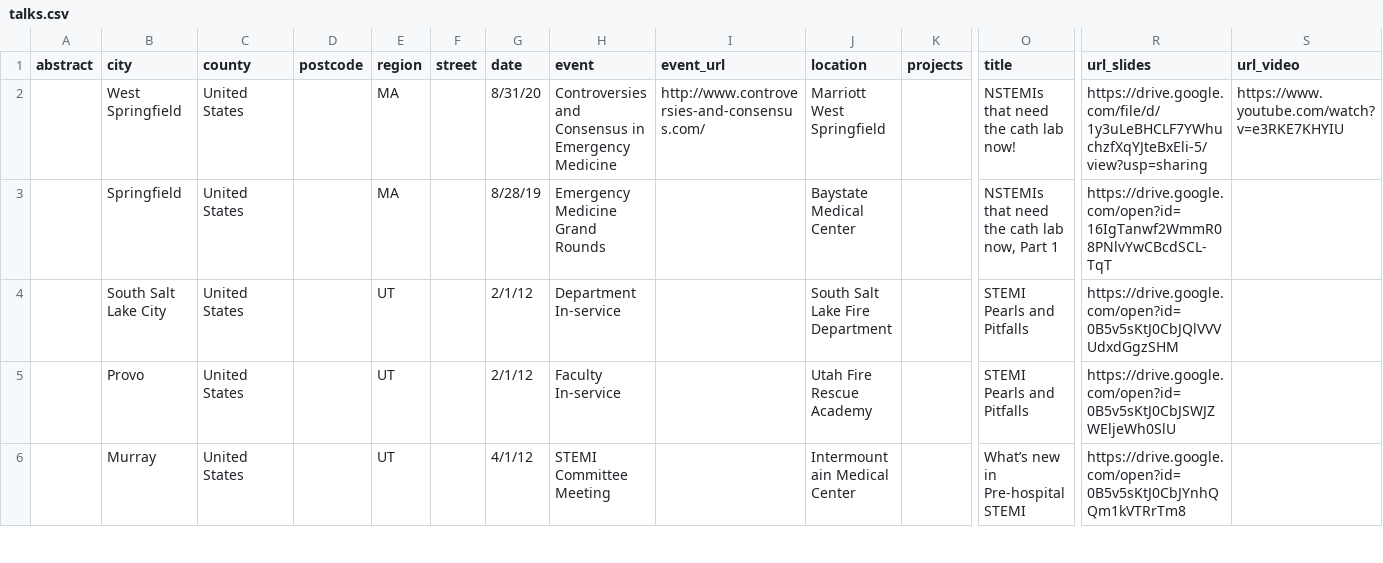
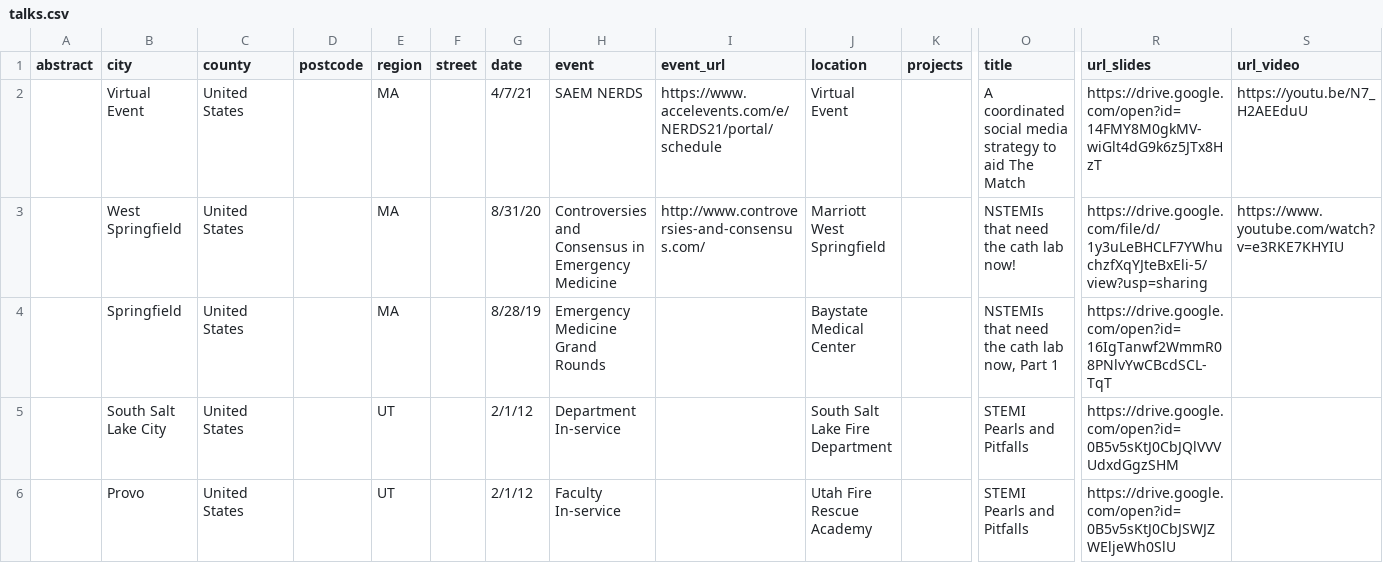
Before and after one commit to nerdymedic/mgoebel, a CSV file: talk_generation/talks.csv, drawn as a sheet; only a part is shown, gaps mark what is left out; the shorter side is filled out with more unchanged rows; rows hold the shown columns only; the diff names each change by its address in the sheet, - before the commit and + after, or states it on an @@ line.

Commit message:
added NERDS 21, fixed headset link to google doc

```diff
--- a/talk_generation/talks.csv
+++ b/talk_generation/talks.csv
+row 2:  | Virtual Event | United States |  | MA |  | 4/7/21 | SAEM NERDS | https://www.accelevents.com/e/NERDS21/portal/schedule | Virtual Event |  | A coordinated social media strategy to aid The Match | https://drive.google.com/open?id=14FMY8M0gkMV-wiGlt4dG9k6z5JTx8HzT | https://youtu.be/N7_H2AEEduU
```
Also changed, not shown: 20 other files.
